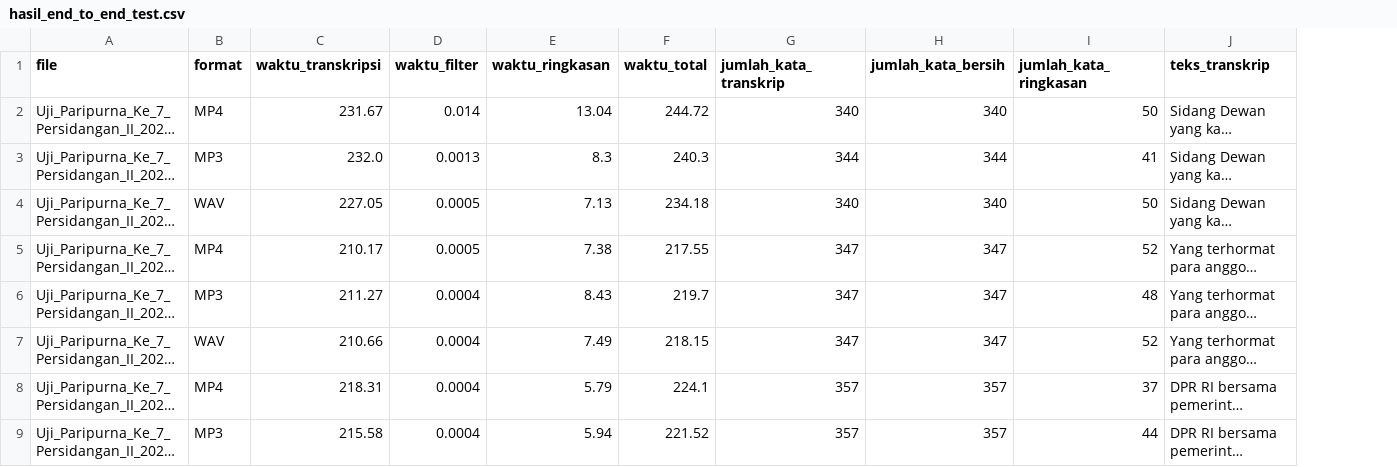
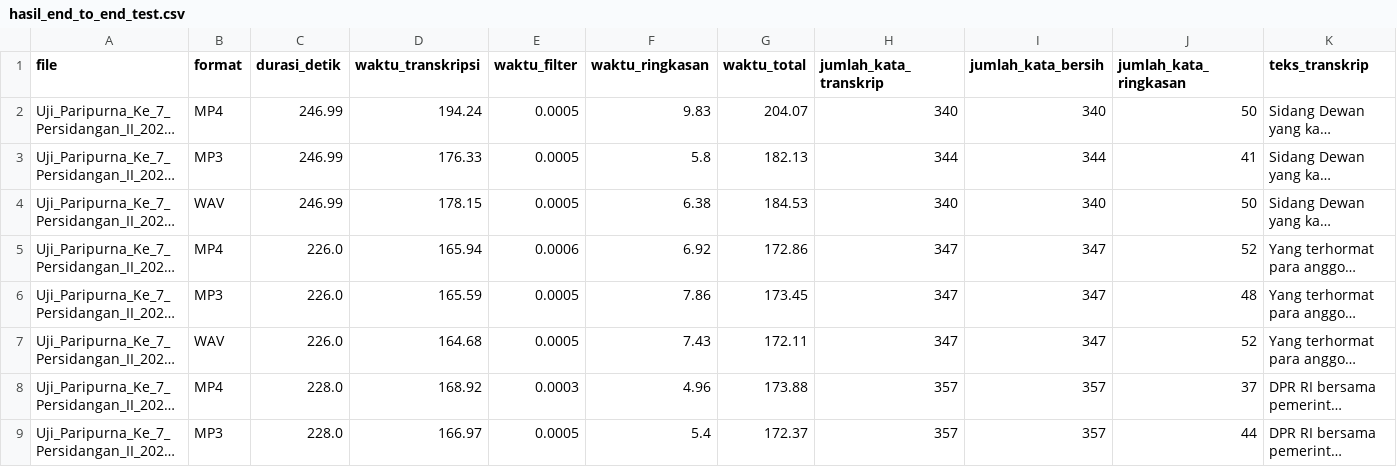
Before and after one commit to OkaWiyana/meeting-summarizer, a CSV file: dataset/hasil_end_to_end_test.csv, drawn as a sheet; only a part is shown; long unchanged cells end in …; addresses are those after the commit; the diff covers the shown part only; the diff names each change by its address in the sheet, - before the commit and + after, or states it on an @@ line.

```diff
--- a/dataset/hasil_end_to_end_test.csv
+++ b/dataset/hasil_end_to_end_test.csv
+column C (durasi_detik), rows 2-9: 246.99 | 246.99 | 246.99 | 226.0 | 226.0 | 226.0 | 228.0 | 228.0
-D2 (waktu_transkripsi): 231.67
+D2 (waktu_transkripsi): 194.24
-E2 (waktu_filter): 0.014
+E2 (waktu_filter): 0.0005
-F2 (waktu_ringkasan): 13.04
+F2 (waktu_ringkasan): 9.83
-G2 (waktu_total): 244.72
+G2 (waktu_total): 204.07
-D3 (waktu_transkripsi): 232.0
+D3 (waktu_transkripsi): 176.33
-E3 (waktu_filter): 0.0013
+E3 (waktu_filter): 0.0005
-F3 (waktu_ringkasan): 8.3
+F3 (waktu_ringkasan): 5.8
-G3 (waktu_total): 240.3
+G3 (waktu_total): 182.13
-D4 (waktu_transkripsi): 227.05
+D4 (waktu_transkripsi): 178.15
-F4 (waktu_ringkasan): 7.13
+F4 (waktu_ringkasan): 6.38
-G4 (waktu_total): 234.18
+G4 (waktu_total): 184.53
-D5 (waktu_transkripsi): 210.17
+D5 (waktu_transkripsi): 165.94
-E5 (waktu_filter): 0.0005
+E5 (waktu_filter): 0.0006
-F5 (waktu_ringkasan): 7.38
+F5 (waktu_ringkasan): 6.92
-G5 (waktu_total): 217.55
+G5 (waktu_total): 172.86
-D6 (waktu_transkripsi): 211.27
+D6 (waktu_transkripsi): 165.59
-E6:E7 (waktu_filter): 0.0004
+E6:E7 (waktu_filter): 0.0005
-F6 (waktu_ringkasan): 8.43
+F6 (waktu_ringkasan): 7.86
-G6 (waktu_total): 219.7
+G6 (waktu_total): 173.45
-D7 (waktu_transkripsi): 210.66
+D7 (waktu_transkripsi): 164.68
-F7 (waktu_ringkasan): 7.49
+F7 (waktu_ringkasan): 7.43
-G7 (waktu_total): 218.15
+G7 (waktu_total): 172.11
-D8 (waktu_transkripsi): 218.31
+D8 (waktu_transkripsi): 168.92
-E8 (waktu_filter): 0.0004
+E8 (waktu_filter): 0.0003
-F8 (waktu_ringkasan): 5.79
+F8 (waktu_ringkasan): 4.96
-G8 (waktu_total): 224.1
+G8 (waktu_total): 173.88
-D9 (waktu_transkripsi): 215.58
+D9 (waktu_transkripsi): 166.97
-E9 (waktu_filter): 0.0004
+E9 (waktu_filter): 0.0005
-F9 (waktu_ringkasan): 5.94
+F9 (waktu_ringkasan): 5.4
-G9 (waktu_total): 221.52
+G9 (waktu_total): 172.37
```
Also changed, not shown: 1 added row, 1 removed row and 90 edited cells elsewhere in this file, 13 other files.
